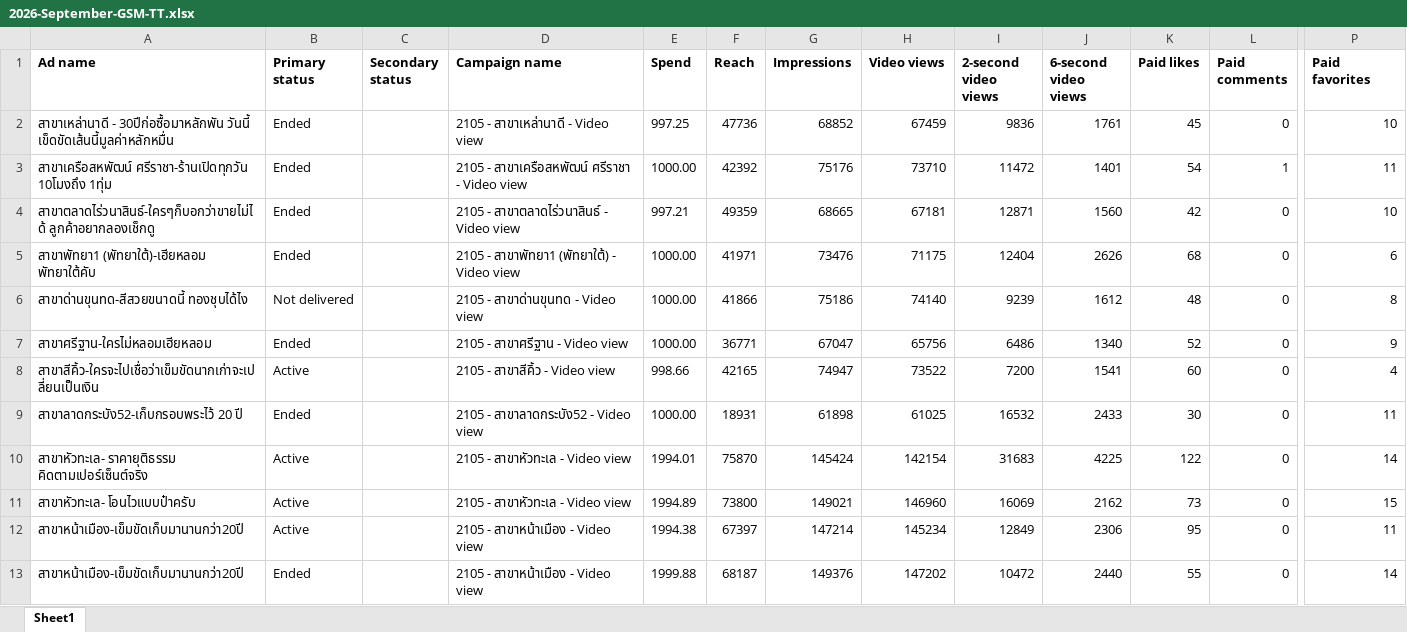
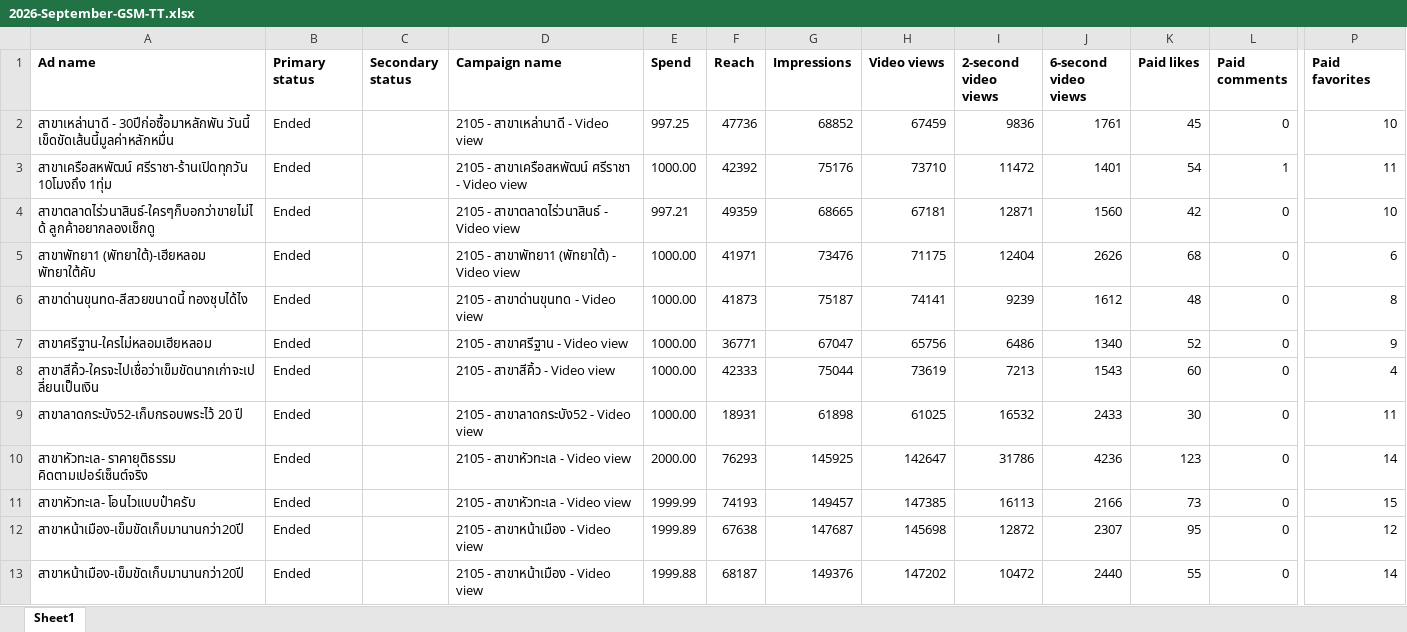
Before and after one commit to hafizyapha-glitch/GSM-HiaLhom, an Excel workbook: data/tiktok/data/2026-September-GSM-TT.xlsx, sheet Sheet1, drawn as a sheet; only a part is shown, gaps mark what is left out; values as stored, in another font and other column widths than the file's, no borders; the diff covers the shown part only; the diff names each change by its address in the sheet, - before the commit and + after, or states it on an @@ line.

```diff
--- a/data/tiktok/data/2026-September-GSM-TT.xlsx (sheet Sheet1)
+++ b/data/tiktok/data/2026-September-GSM-TT.xlsx (sheet Sheet1)
-B6 (Primary status): Not delivered
+B6 (Primary status): Ended
-F6 (Reach): 41866
+F6 (Reach): 41873
-G6 (Impressions): 75186
+G6 (Impressions): 75187
-H6 (Video views): 74140
+H6 (Video views): 74141
-B8 (Primary status): Active
+B8 (Primary status): Ended
-E8 (Spend): 998.66
+E8 (Spend): 1000.00
-F8 (Reach): 42165
+F8 (Reach): 42333
-G8 (Impressions): 74947
+G8 (Impressions): 75044
-H8 (Video views): 73522
+H8 (Video views): 73619
-I8 (2-second video views): 7200
+I8 (2-second video views): 7213
-J8 (6-second video views): 1541
+J8 (6-second video views): 1543
-B10:B12 (Primary status): Active
+B10:B12 (Primary status): Ended
-E10 (Spend): 1994.01
+E10 (Spend): 2000.00
-F10 (Reach): 75870
+F10 (Reach): 76293
-G10 (Impressions): 145424
+G10 (Impressions): 145925
-H10 (Video views): 142154
+H10 (Video views): 142647
-I10 (2-second video views): 31683
+I10 (2-second video views): 31786
-J10 (6-second video views): 4225
+J10 (6-second video views): 4236
-K10 (Paid likes): 122
+K10 (Paid likes): 123
-E11 (Spend): 1994.89
+E11 (Spend): 1999.99
-F11 (Reach): 73800
+F11 (Reach): 74193
-G11 (Impressions): 149021
+G11 (Impressions): 149457
-H11 (Video views): 146960
+H11 (Video views): 147385
-I11 (2-second video views): 16069
+I11 (2-second video views): 16113
-J11 (6-second video views): 2162
+J11 (6-second video views): 2166
-E12 (Spend): 1994.38
+E12 (Spend): 1999.89
-F12 (Reach): 67397
+F12 (Reach): 67638
-G12 (Impressions): 147214
+G12 (Impressions): 147687
-H12 (Video views): 145234
+H12 (Video views): 145698
-I12 (2-second video views): 12849
+I12 (2-second video views): 12872
-J12 (6-second video views): 2306
+J12 (6-second video views): 2307
-P12 (Paid favorites): 11
+P12 (Paid favorites): 12
```
Also changed, not shown: 70 edited cells elsewhere in this sheet, 1 other file.
